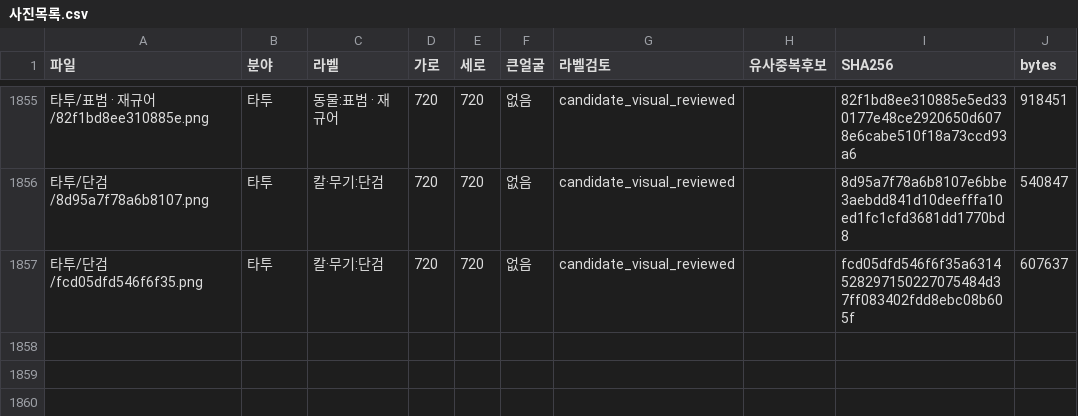
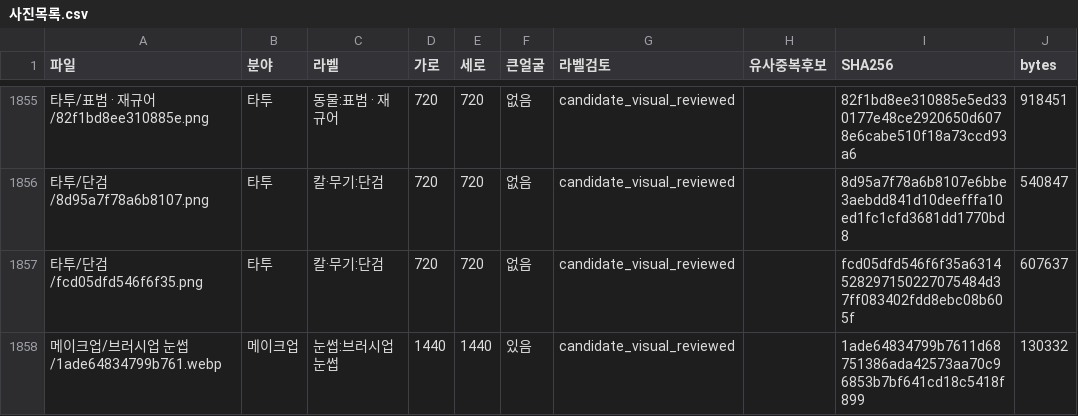
Before and after one commit to rudals906377/AI, a CSV file: collections/beauty-2026-10-20/사진목록.csv, drawn as a sheet; only a part is shown, gaps mark what is left out.

Commit message:
Add 1 reviewed shortage-label photos

```diff
--- a/collections/beauty-2026-10-20/사진목록.csv
+++ b/collections/beauty-2026-10-20/사진목록.csv
@@ -1857 +1857,2 @@
 타투/단검/fcd05dfd546f6f35.png,타투,칼·무기:단검,720,720,없음,candidate_visual_reviewed,,fcd05dfd546f6f35a6314528297150227075484d37ff083402fdd8ebc08b605f,607637
+메이크업/브러시업 눈썹/1ade64834799b761.webp,메이크업,눈썹:브러시업 눈썹,1440,1440,있음,candidate_visual_reviewed,,1ade64834799b7611d68751386ada42573aa70c96853b7bf641cd18c5418f899,130332
```
Also changed, not shown: 4 other files.
